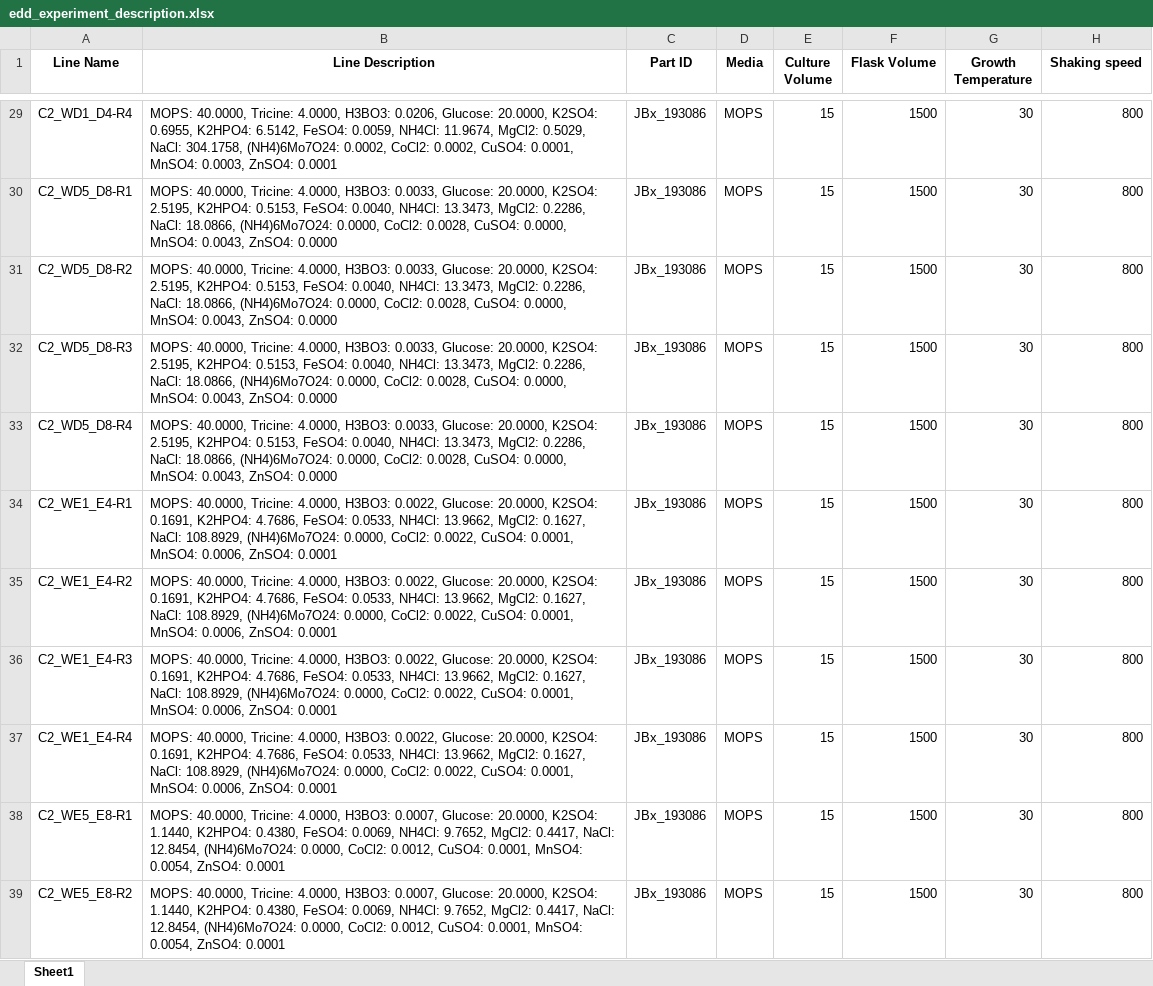
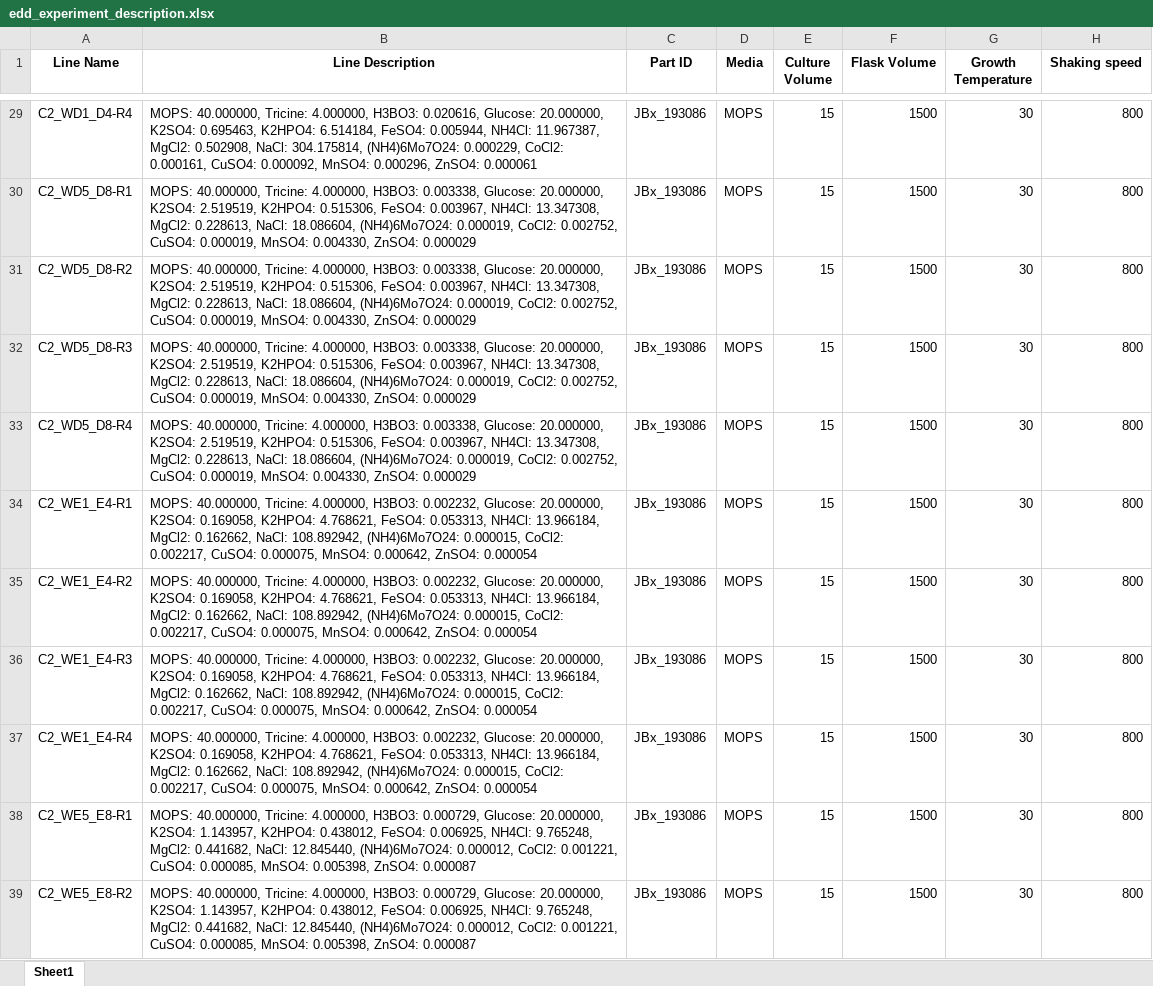
Before and after one commit to JBEI/media_compiler, an Excel workbook: data/flaviolin/DBTL2/edd_experiment_description.xlsx, sheet Sheet1, drawn as a sheet; only a part is shown, gaps mark what is left out; values as stored, in another font and other column widths than the file's, no borders; the diff covers the shown part only; the diff names each change by its address in the sheet, - before the commit and + after, or states it on an @@ line.

```diff
--- a/data/flaviolin/DBTL2/edd_experiment_description.xlsx (sheet Sheet1)
+++ b/data/flaviolin/DBTL2/edd_experiment_description.xlsx (sheet Sheet1)
-B29 (Line Description): MOPS: 40.0000, Tricine: 4.0000, H3BO3: 0.0206, Glucose: 20.0000, K2SO4: 0.6955, K2HPO4: 6.5142, FeSO4: 0.0059, NH4Cl: 11.9674, MgCl2: 0.5029, NaCl: 304.1758, (NH4)6Mo7O24: 0.0002, CoCl2: 0.0002, CuSO4: 0.0001, MnSO4: 0.0003, ZnSO4: 0.0001
+B29 (Line Description): MOPS: 40.000000, Tricine: 4.000000, H3BO3: 0.020616, Glucose: 20.000000, K2SO4: 0.695463, K2HPO4: 6.514184, FeSO4: 0.005944, NH4Cl: 11.967387, MgCl2: 0.502908, NaCl: 304.175814, (NH4)6Mo7O24: 0.000229, CoCl2: 0.000161, CuSO4: 0.000092, MnSO4: 0.000296, ZnSO4: 0.000061
-B30:B33 (Line Description): MOPS: 40.0000, Tricine: 4.0000, H3BO3: 0.0033, Glucose: 20.0000, K2SO4: 2.5195, K2HPO4: 0.5153, FeSO4: 0.0040, NH4Cl: 13.3473, MgCl2: 0.2286, NaCl: 18.0866, (NH4)6Mo7O24: 0.0000, CoCl2: 0.0028, CuSO4: 0.0000, MnSO4: 0.0043, ZnSO4: 0.0000
+B30:B33 (Line Description): MOPS: 40.000000, Tricine: 4.000000, H3BO3: 0.003338, Glucose: 20.000000, K2SO4: 2.519519, K2HPO4: 0.515306, FeSO4: 0.003967, NH4Cl: 13.347308, MgCl2: 0.228613, NaCl: 18.086604, (NH4)6Mo7O24: 0.000019, CoCl2: 0.002752, CuSO4: 0.000019, MnSO4: 0.004330, ZnSO4: 0.000029
-B34:B37 (Line Description): MOPS: 40.0000, Tricine: 4.0000, H3BO3: 0.0022, Glucose: 20.0000, K2SO4: 0.1691, K2HPO4: 4.7686, FeSO4: 0.0533, NH4Cl: 13.9662, MgCl2: 0.1627, NaCl: 108.8929, (NH4)6Mo7O24: 0.0000, CoCl2: 0.0022, CuSO4: 0.0001, MnSO4: 0.0006, ZnSO4: 0.0001
+B34:B37 (Line Description): MOPS: 40.000000, Tricine: 4.000000, H3BO3: 0.002232, Glucose: 20.000000, K2SO4: 0.169058, K2HPO4: 4.768621, FeSO4: 0.053313, NH4Cl: 13.966184, MgCl2: 0.162662, NaCl: 108.892942, (NH4)6Mo7O24: 0.000015, CoCl2: 0.002217, CuSO4: 0.000075, MnSO4: 0.000642, ZnSO4: 0.000054
-B38:B39 (Line Description): MOPS: 40.0000, Tricine: 4.0000, H3BO3: 0.0007, Glucose: 20.0000, K2SO4: 1.1440, K2HPO4: 0.4380, FeSO4: 0.0069, NH4Cl: 9.7652, MgCl2: 0.4417, NaCl: 12.8454, (NH4)6Mo7O24: 0.0000, CoCl2: 0.0012, CuSO4: 0.0001, MnSO4: 0.0054, ZnSO4: 0.0001
+B38:B39 (Line Description): MOPS: 40.000000, Tricine: 4.000000, H3BO3: 0.000729, Glucose: 20.000000, K2SO4: 1.143957, K2HPO4: 0.438012, FeSO4: 0.006925, NH4Cl: 9.765248, MgCl2: 0.441682, NaCl: 12.845440, (NH4)6Mo7O24: 0.000012, CoCl2: 0.001221, CuSO4: 0.000085, MnSO4: 0.005398, ZnSO4: 0.000087
```
Also changed, not shown: 37 edited cells elsewhere in this sheet, data/flaviolin/DBTL1/edd_OD340.xlsx, data/flaviolin/DBTL1/edd_OD600.xlsx, 4 other files.
